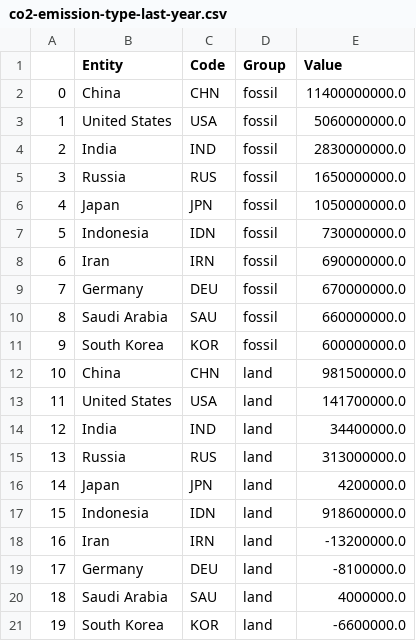
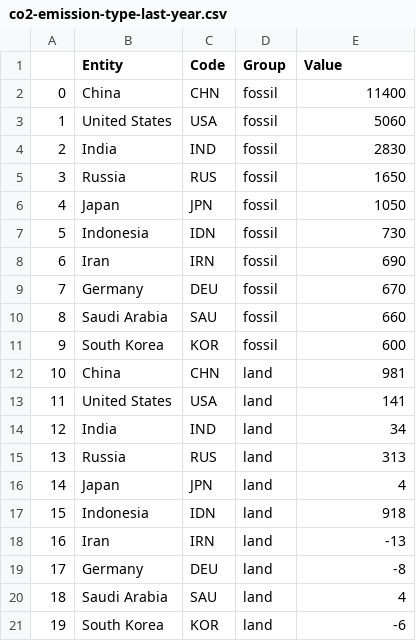
Before and after one commit to AndreStc21/Data_Visualization_Chart_Troopers, a CSV file: assignment_1/co2-emission-type-last-year.csv, drawn as a sheet.

```diff
--- a/assignment_1/co2-emission-type-last-year.csv
+++ b/assignment_1/co2-emission-type-last-year.csv
@@ -1,21 +1,21 @@
 ,Entity,Code,Group,Value
-0,China,CHN,fossil,11400000000.0
-1,United States,USA,fossil,5060000000.0
-2,India,IND,fossil,2830000000.0
-3,Russia,RUS,fossil,1650000000.0
-4,Japan,JPN,fossil,1050000000.0
-5,Indonesia,IDN,fossil,730000000.0
-6,Iran,IRN,fossil,690000000.0
-7,Germany,DEU,fossil,670000000.0
-8,Saudi Arabia,SAU,fossil,660000000.0
-9,South Korea,KOR,fossil,600000000.0
-10,China,CHN,land,981500000.0
-11,United States,USA,land,141700000.0
-12,India,IND,land,34400000.0
-13,Russia,RUS,land,313000000.0
-14,Japan,JPN,land,4200000.0
-15,Indonesia,IDN,land,918600000.0
-16,Iran,IRN,land,-13200000.0
-17,Germany,DEU,land,-8100000.0
-18,Saudi Arabia,SAU,land,4000000.0
-19,South Korea,KOR,land,-6600000.0
+0,China,CHN,fossil,11400
+1,United States,USA,fossil,5060
+2,India,IND,fossil,2830
+3,Russia,RUS,fossil,1650
+4,Japan,JPN,fossil,1050
+5,Indonesia,IDN,fossil,730
+6,Iran,IRN,fossil,690
+7,Germany,DEU,fossil,670
+8,Saudi Arabia,SAU,fossil,660
+9,South Korea,KOR,fossil,600
+10,China,CHN,land,981
+11,United States,USA,land,141
+12,India,IND,land,34
+13,Russia,RUS,land,313
+14,Japan,JPN,land,4
+15,Indonesia,IDN,land,918
+16,Iran,IRN,land,-13
+17,Germany,DEU,land,-8
+18,Saudi Arabia,SAU,land,4
+19,South Korea,KOR,land,-6
```
Also changed, not shown: assignment_1/co-emissions-last-year-region-comparison.csv, 2 other files.
